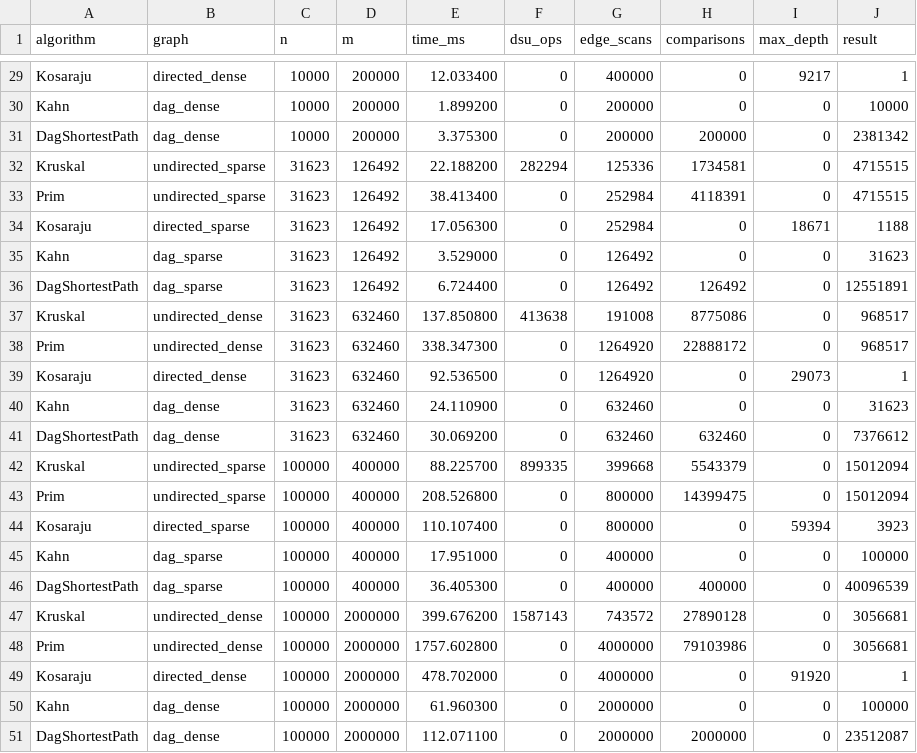
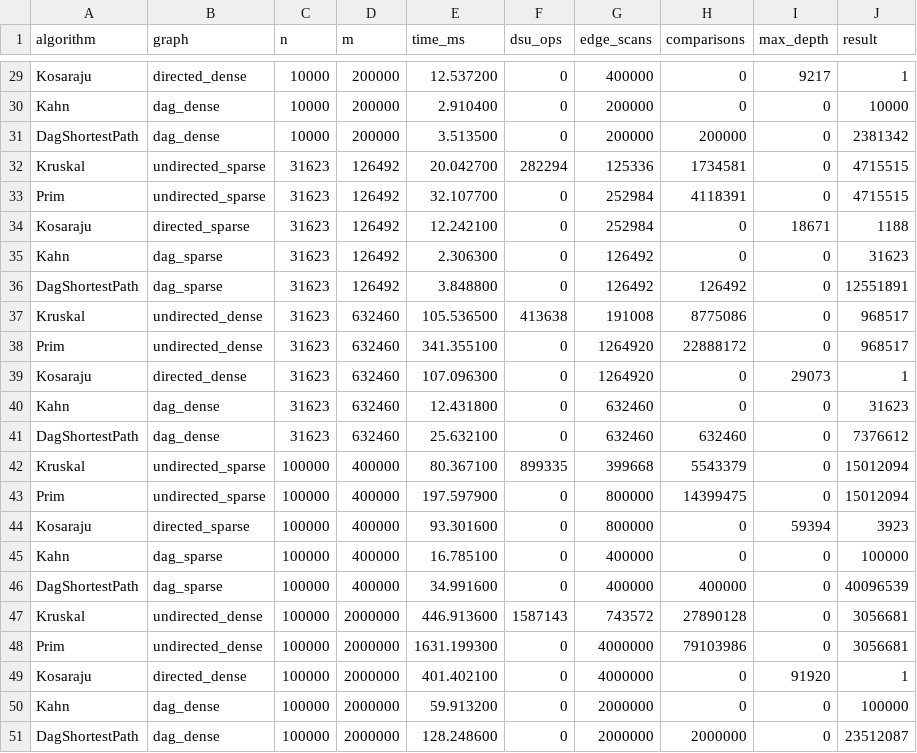
Before and after one commit to aokoshi/DAA-Assignment3, a CSV file: results/results.csv, drawn as a sheet; only a part is shown, gaps mark what is left out; the diff covers the shown part only; the diff names each change by its address in the sheet, - before the commit and + after, or states it on an @@ line.

```diff
--- a/results/results.csv
+++ b/results/results.csv
-E29 (time_ms): 12.033400
+E29 (time_ms): 12.537200
-E30 (time_ms): 1.899200
+E30 (time_ms): 2.910400
-E31 (time_ms): 3.375300
+E31 (time_ms): 3.513500
-E32 (time_ms): 22.188200
+E32 (time_ms): 20.042700
-E33 (time_ms): 38.413400
+E33 (time_ms): 32.107700
-E34 (time_ms): 17.056300
+E34 (time_ms): 12.242100
-E35 (time_ms): 3.529000
+E35 (time_ms): 2.306300
-E36 (time_ms): 6.724400
+E36 (time_ms): 3.848800
-E37 (time_ms): 137.850800
+E37 (time_ms): 105.536500
-E38 (time_ms): 338.347300
+E38 (time_ms): 341.355100
-E39 (time_ms): 92.536500
+E39 (time_ms): 107.096300
-E40 (time_ms): 24.110900
+E40 (time_ms): 12.431800
-E41 (time_ms): 30.069200
+E41 (time_ms): 25.632100
-E42 (time_ms): 88.225700
+E42 (time_ms): 80.367100
-E43 (time_ms): 208.526800
+E43 (time_ms): 197.597900
-E44 (time_ms): 110.107400
+E44 (time_ms): 93.301600
-E45 (time_ms): 17.951000
+E45 (time_ms): 16.785100
-E46 (time_ms): 36.405300
+E46 (time_ms): 34.991600
-E47 (time_ms): 399.676200
+E47 (time_ms): 446.913600
-E48 (time_ms): 1757.602800
+E48 (time_ms): 1631.199300
-E49 (time_ms): 478.702000
+E49 (time_ms): 401.402100
-E50 (time_ms): 61.960300
+E50 (time_ms): 59.913200
-E51 (time_ms): 112.071100
+E51 (time_ms): 128.248600
```
Also changed, not shown: 27 edited cells elsewhere in this file, 2 other files.
